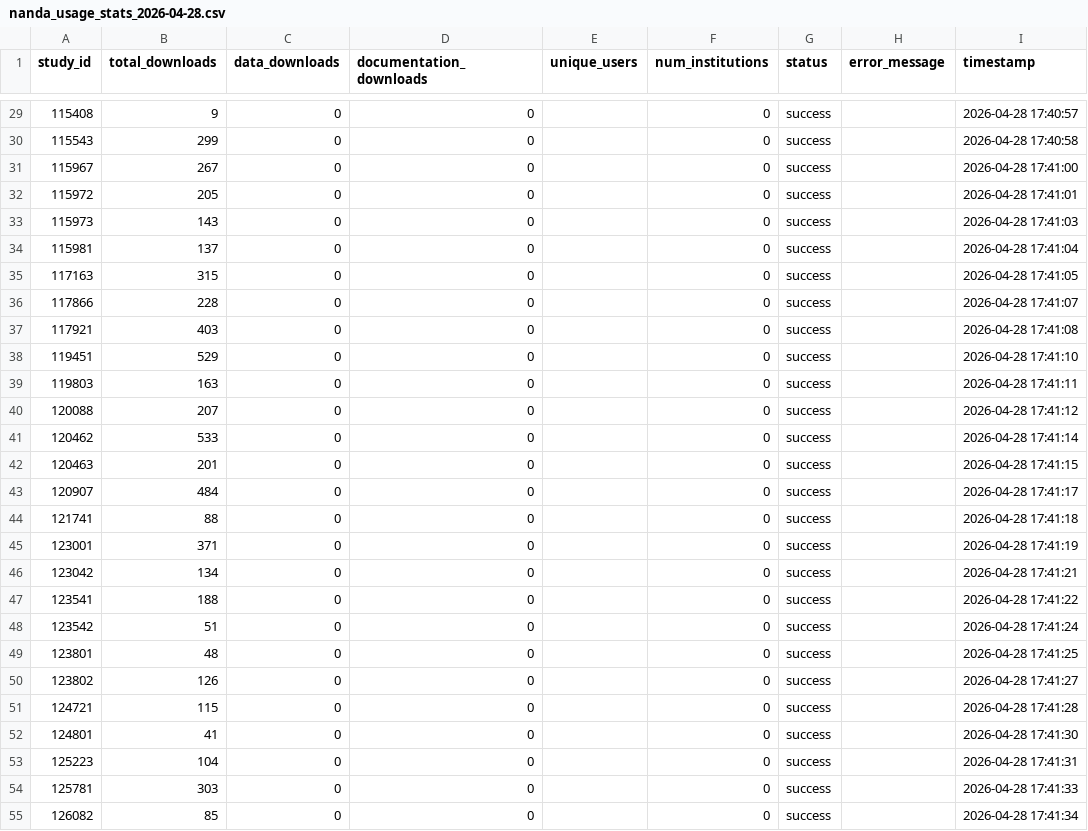
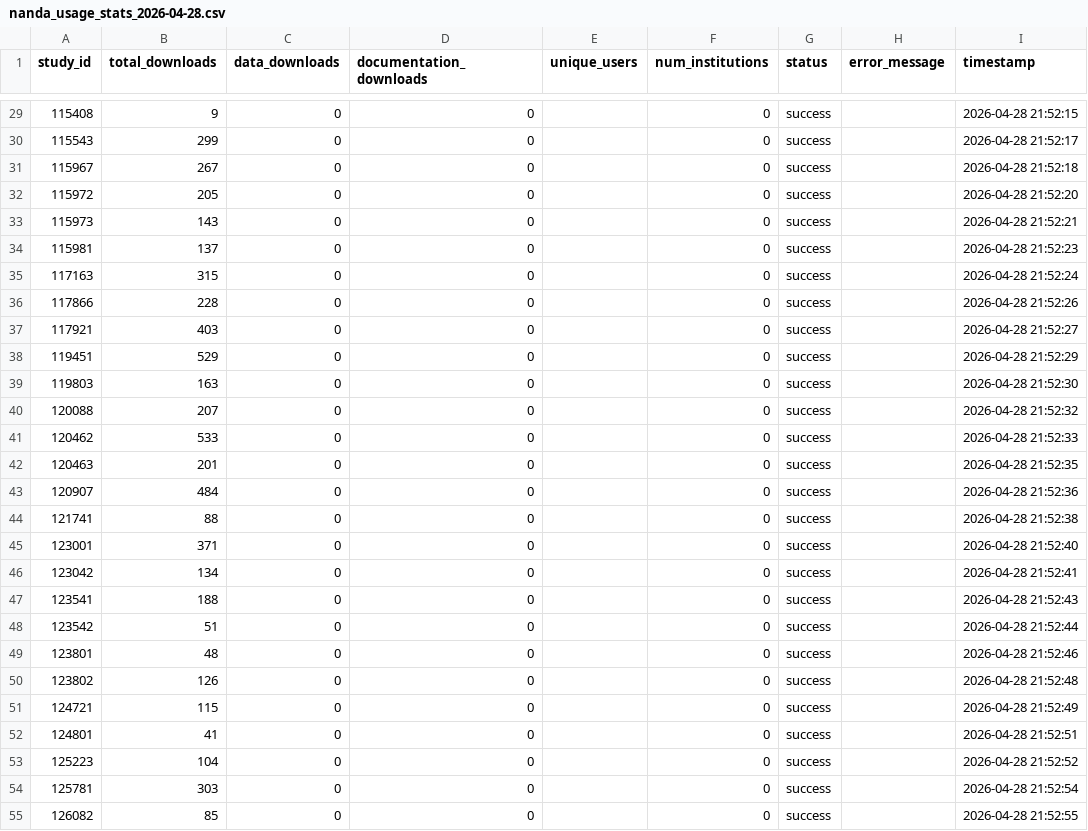
Before and after one commit to The-National-Neighborhood-Data-Archive/usage-metrics, a CSV file: data/nanda_usage_stats_2026-04-28.csv, drawn as a sheet; only a part is shown, gaps mark what is left out; the diff covers the shown part only.

```diff
--- a/data/nanda_usage_stats_2026-04-28.csv
+++ b/data/nanda_usage_stats_2026-04-28.csv
@@ -29,27 +29,27 @@ study_id,total_downloads,data_downloads,documentation_downloads,unique_users,num
-115408,9,0,0,,0,success,,2026-04-28 17:40:57
-115543,299,0,0,,0,success,,2026-04-28 17:40:58
-115967,267,0,0,,0,success,,2026-04-28 17:41:00
-115972,205,0,0,,0,success,,2026-04-28 17:41:01
-115973,143,0,0,,0,success,,2026-04-28 17:41:03
-115981,137,0,0,,0,success,,2026-04-28 17:41:04
-117163,315,0,0,,0,success,,2026-04-28 17:41:05
-117866,228,0,0,,0,success,,2026-04-28 17:41:07
-117921,403,0,0,,0,success,,2026-04-28 17:41:08
-119451,529,0,0,,0,success,,2026-04-28 17:41:10
-119803,163,0,0,,0,success,,2026-04-28 17:41:11
-120088,207,0,0,,0,success,,2026-04-28 17:41:12
-120462,533,0,0,,0,success,,2026-04-28 17:41:14
-120463,201,0,0,,0,success,,2026-04-28 17:41:15
-120907,484,0,0,,0,success,,2026-04-28 17:41:17
-121741,88,0,0,,0,success,,2026-04-28 17:41:18
-123001,371,0,0,,0,success,,2026-04-28 17:41:19
-123042,134,0,0,,0,success,,2026-04-28 17:41:21
-123541,188,0,0,,0,success,,2026-04-28 17:41:22
-123542,51,0,0,,0,success,,2026-04-28 17:41:24
-123801,48,0,0,,0,success,,2026-04-28 17:41:25
-123802,126,0,0,,0,success,,2026-04-28 17:41:27
-124721,115,0,0,,0,success,,2026-04-28 17:41:28
-124801,41,0,0,,0,success,,2026-04-28 17:41:30
-125223,104,0,0,,0,success,,2026-04-28 17:41:31
-125781,303,0,0,,0,success,,2026-04-28 17:41:33
-126082,85,0,0,,0,success,,2026-04-28 17:41:34
+115408,9,0,0,,0,success,,2026-04-28 21:52:15
+115543,299,0,0,,0,success,,2026-04-28 21:52:17
+115967,267,0,0,,0,success,,2026-04-28 21:52:18
+115972,205,0,0,,0,success,,2026-04-28 21:52:20
+115973,143,0,0,,0,success,,2026-04-28 21:52:21
+115981,137,0,0,,0,success,,2026-04-28 21:52:23
+117163,315,0,0,,0,success,,2026-04-28 21:52:24
+117866,228,0,0,,0,success,,2026-04-28 21:52:26
+117921,403,0,0,,0,success,,2026-04-28 21:52:27
+119451,529,0,0,,0,success,,2026-04-28 21:52:29
+119803,163,0,0,,0,success,,2026-04-28 21:52:30
+120088,207,0,0,,0,success,,2026-04-28 21:52:32
+120462,533,0,0,,0,success,,2026-04-28 21:52:33
+120463,201,0,0,,0,success,,2026-04-28 21:52:35
+120907,484,0,0,,0,success,,2026-04-28 21:52:36
+121741,88,0,0,,0,success,,2026-04-28 21:52:38
+123001,371,0,0,,0,success,,2026-04-28 21:52:40
+123042,134,0,0,,0,success,,2026-04-28 21:52:41
+123541,188,0,0,,0,success,,2026-04-28 21:52:43
+123542,51,0,0,,0,success,,2026-04-28 21:52:44
+123801,48,0,0,,0,success,,2026-04-28 21:52:46
+123802,126,0,0,,0,success,,2026-04-28 21:52:48
+124721,115,0,0,,0,success,,2026-04-28 21:52:49
+124801,41,0,0,,0,success,,2026-04-28 21:52:51
+125223,104,0,0,,0,success,,2026-04-28 21:52:52
+125781,303,0,0,,0,success,,2026-04-28 21:52:54
+126082,85,0,0,,0,success,,2026-04-28 21:52:55
```
Also changed, not shown: 76 edited cells elsewhere in this file, 1 other file.
